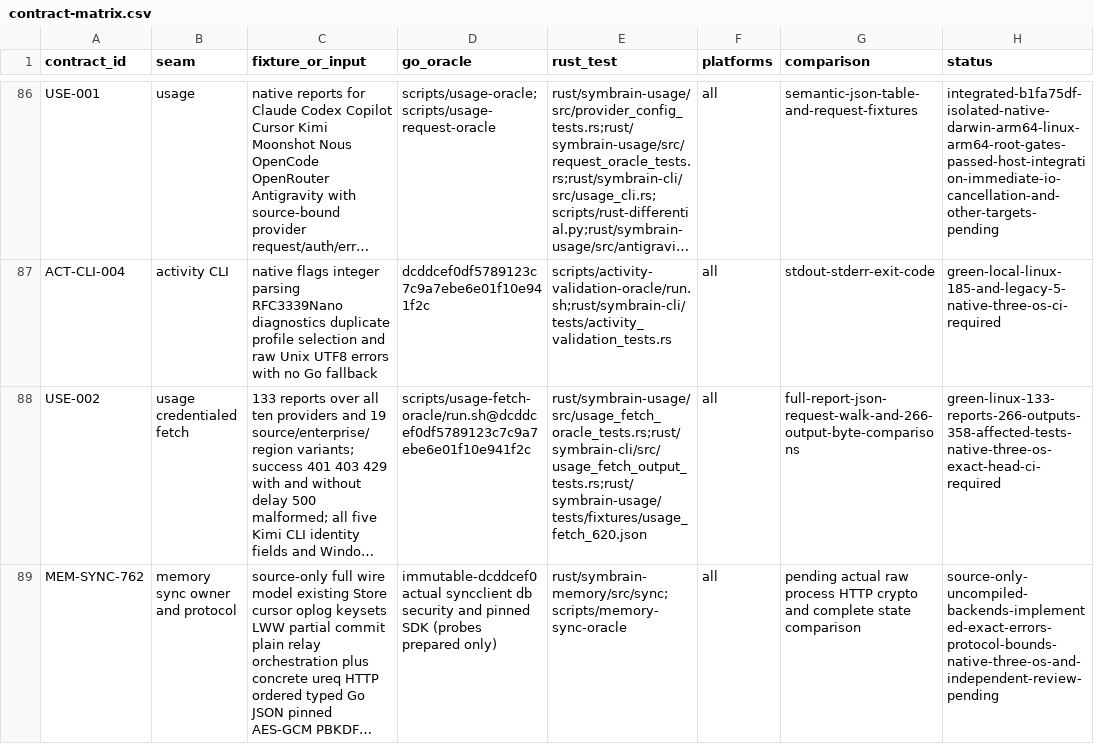
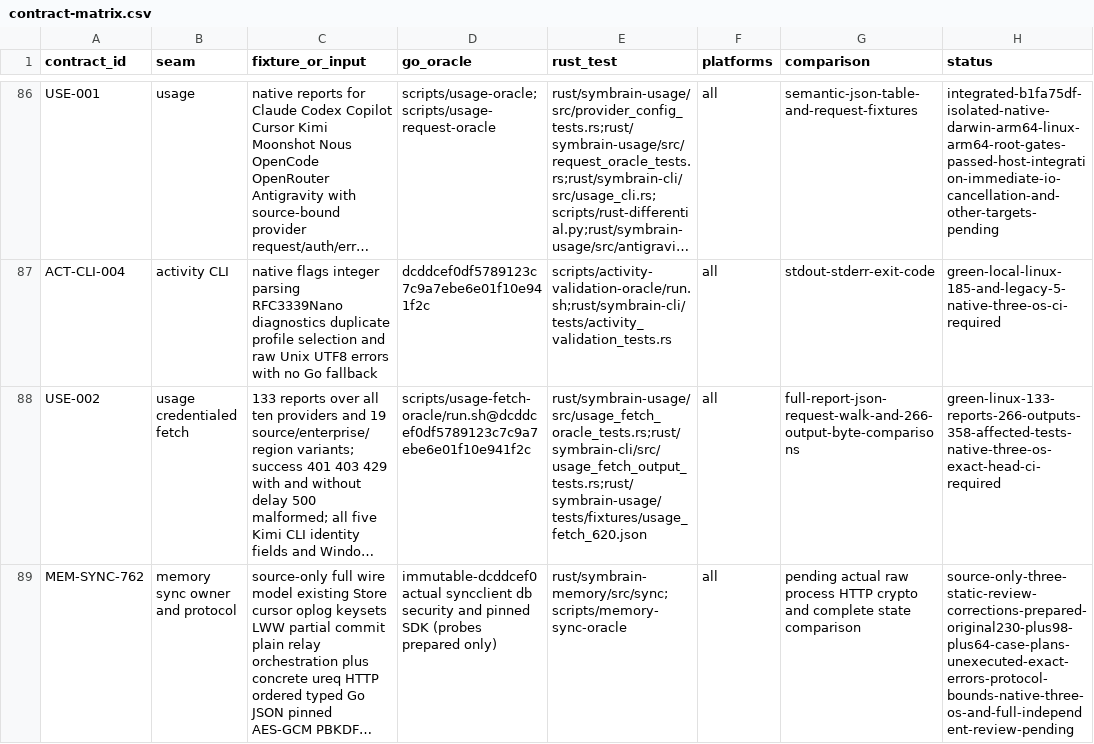
Before and after one commit to danieljustus/symaira-brain, a CSV file: migration/contract-matrix.csv, drawn as a sheet; only a part is shown, gaps mark what is left out; long unchanged cells end in …; the diff names each change by its address in the sheet, - before the commit and + after, or states it on an @@ line.

```diff
--- a/migration/contract-matrix.csv
+++ b/migration/contract-matrix.csv
-H89 (status): source-only-uncompiled-backends-implemented-exact-errors-protocol-bounds-native-three-os-and-independent-review-pending
+H89 (status): source-only-three-static-review-corrections-prepared-original230-plus98-plus64-case-plans-unexecuted-exact-errors-protocol-bounds-native-three-os-and-full-independent-review-pending
```
Also changed, not shown: 11 other files.
